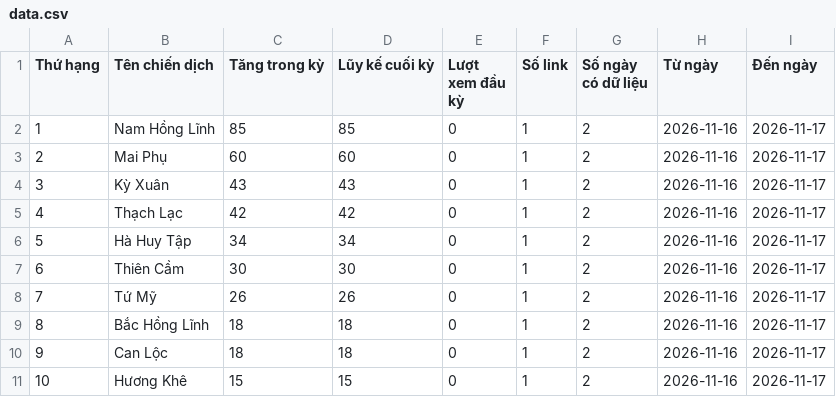
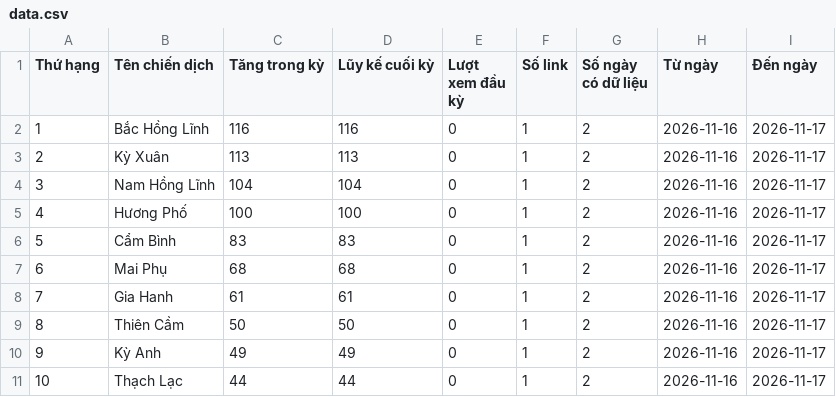
Before and after one commit to phuonglinh-ai/truyenthonghatinh, a CSV file: data.csv, drawn as a sheet; only a part is shown; the diff covers the shown part only.

Commit message:
Update data 2026-11-17 13:49

```diff
--- a/data.csv
+++ b/data.csv
@@ -1,11 +1,11 @@
 Thứ hạng,Tên chiến dịch,Tăng trong kỳ,Lũy kế cuối kỳ,Lượt xem đầu kỳ,Số link,Số ngày có dữ liệu,Từ ngày,Đến ngày
-1,Nam Hồng Lĩnh,85,85,0,1,2,2026-11-16,2026-11-17
-2,Mai Phụ,60,60,0,1,2,2026-11-16,2026-11-17
-3,Kỳ Xuân,43,43,0,1,2,2026-11-16,2026-11-17
-4,Thạch Lạc,42,42,0,1,2,2026-11-16,2026-11-17
-5,Hà Huy Tập,34,34,0,1,2,2026-11-16,2026-11-17
-6,Thiên Cầm,30,30,0,1,2,2026-11-16,2026-11-17
-7,Tứ Mỹ,26,26,0,1,2,2026-11-16,2026-11-17
-8,Bắc Hồng Lĩnh,18,18,0,1,2,2026-11-16,2026-11-17
-9,Can Lộc,18,18,0,1,2,2026-11-16,2026-11-17
-10,Hương Khê,15,15,0,1,2,2026-11-16,2026-11-17
+1,Bắc Hồng Lĩnh,116,116,0,1,2,2026-11-16,2026-11-17
+2,Kỳ Xuân,113,113,0,1,2,2026-11-16,2026-11-17
+3,Nam Hồng Lĩnh,104,104,0,1,2,2026-11-16,2026-11-17
+4,Hương Phố,100,100,0,1,2,2026-11-16,2026-11-17
+5,Cẩm Bình,83,83,0,1,2,2026-11-16,2026-11-17
+6,Mai Phụ,68,68,0,1,2,2026-11-16,2026-11-17
+7,Gia Hanh,61,61,0,1,2,2026-11-16,2026-11-17
+8,Thiên Cầm,50,50,0,1,2,2026-11-16,2026-11-17
+9,Kỳ Anh,49,49,0,1,2,2026-11-16,2026-11-17
+10,Thạch Lạc,44,44,0,1,2,2026-11-16,2026-11-17
```
Also changed, not shown: 160 edited cells elsewhere in this file.
